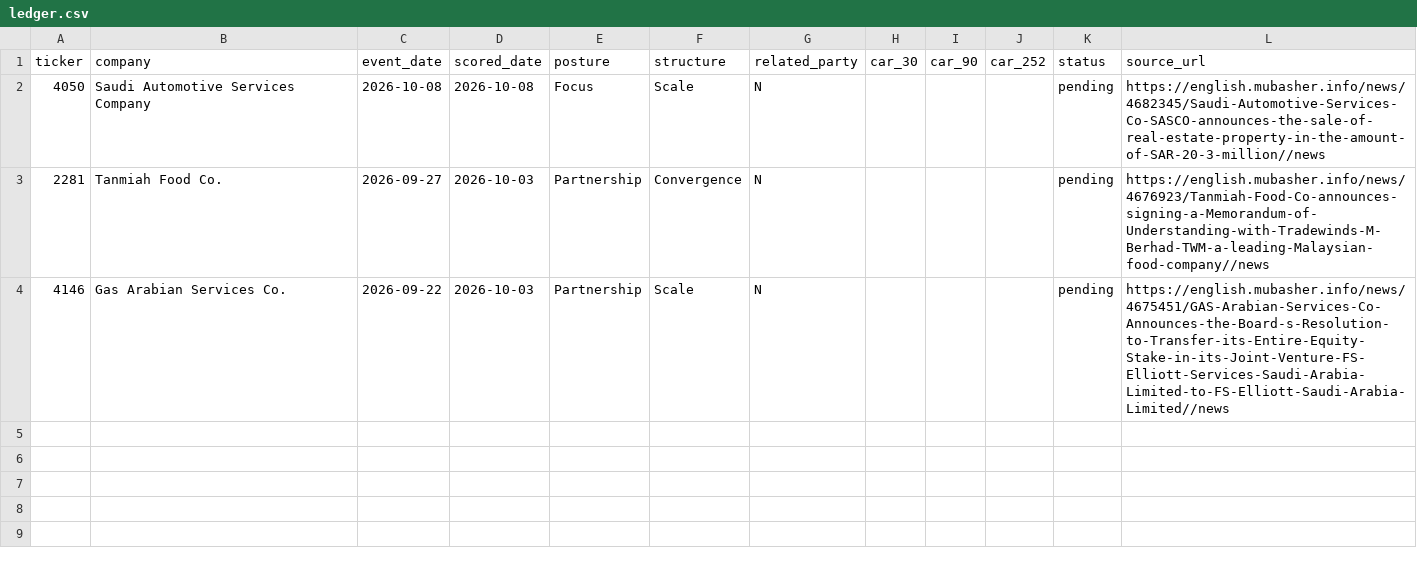
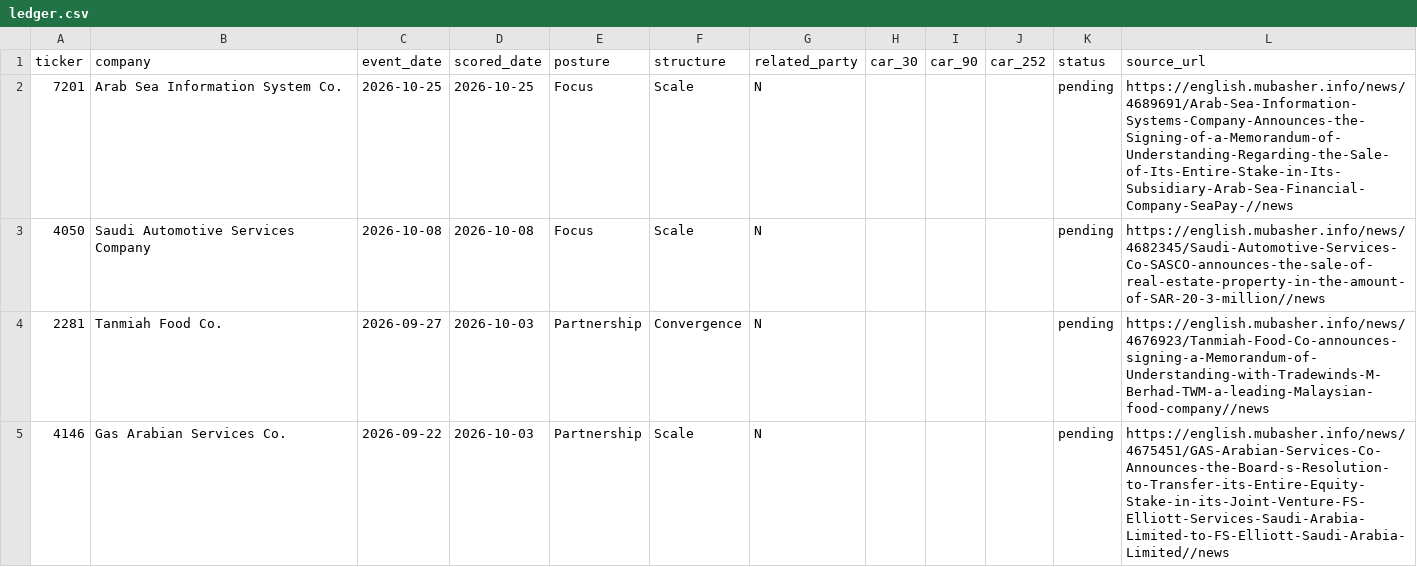
Before and after one commit to DealmakersDigest/deal-ledger, a CSV file: saudi/ledger.csv, drawn as a sheet; the diff names each change by its address in the sheet, - before the commit and + after, or states it on an @@ line.

Commit message:
ledger: saudi receipts 2026-10-25

```diff
--- a/saudi/ledger.csv
+++ b/saudi/ledger.csv
+row 2: 7201 | Arab Sea Information System Co. | 2026-10-25 | 2026-10-25 | Focus | Scale | N |  |  |  | pending | https://english.mubasher.info/news/4689691/Arab-Sea-Information-Systems-Company-Announces-the-Signing-of-a-Memorandum-of-Understanding-Regarding-the-Sale-of-Its-Entire-Stake-in-Its-Subsidiary-Arab-Sea-Financial-Company-SeaPay-//news
```
